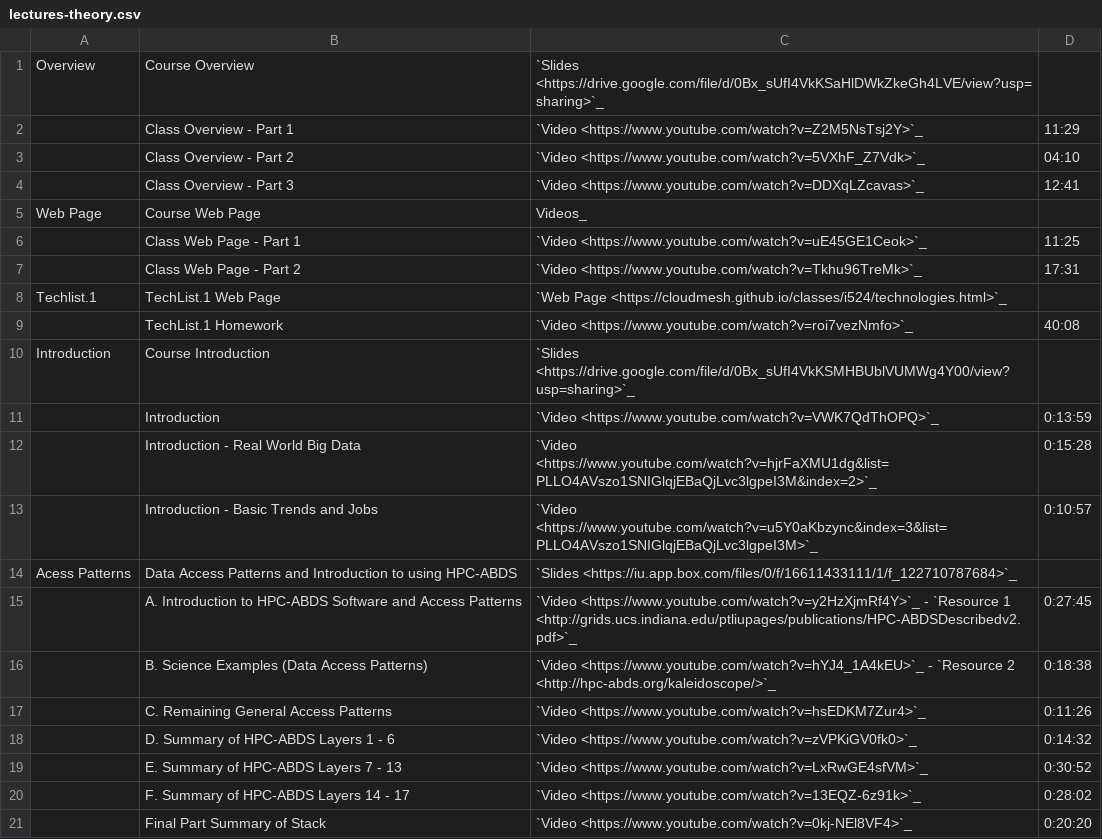
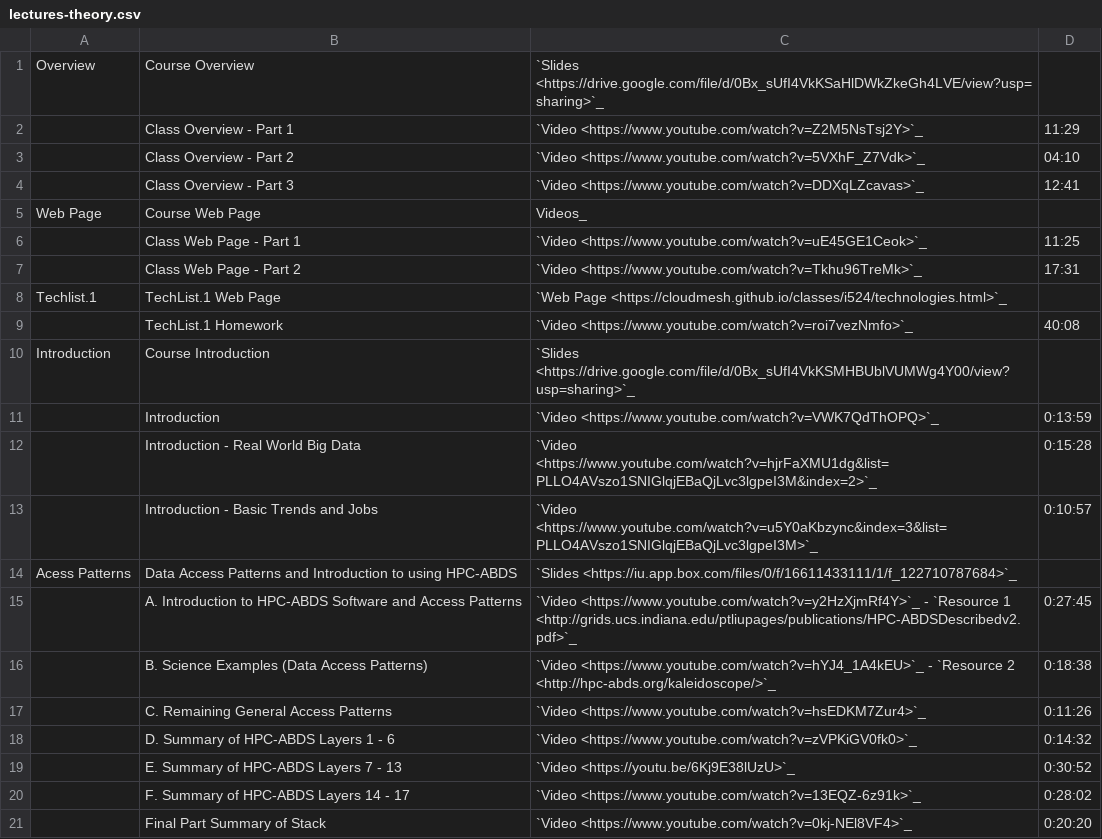
Before and after one commit to jemitchell/classes, a CSV file: docs/source/i524/lectures-theory.csv, drawn as a sheet.

Commit message:
fix:dev: updated link to video
Summary of HPC-ABDS Layers 7 - 13

```diff
--- a/docs/source/i524/lectures-theory.csv
+++ b/docs/source/i524/lectures-theory.csv
@@ -18,3 +18,3 @@ Acess Patterns, Data Access Patterns and Introduction to using HPC-ABDS,`Slides
     , D. Summary of HPC-ABDS Layers 1 - 6,`Video <https://www.youtube.com/watch?v=zVPKiGV0fk0>`_,0:14:32
-    , E. Summary of HPC-ABDS Layers 7 - 13,`Video <https://www.youtube.com/watch?v=LxRwGE4sfVM>`_,0:30:52
+    , E. Summary of HPC-ABDS Layers 7 - 13,`Video <https://youtu.be/6Kj9E38lUzU>`_,0:30:52
     , F. Summary of HPC-ABDS Layers 14 - 17,`Video <https://www.youtube.com/watch?v=13EQZ-6z91k>`_,0:28:02
```
